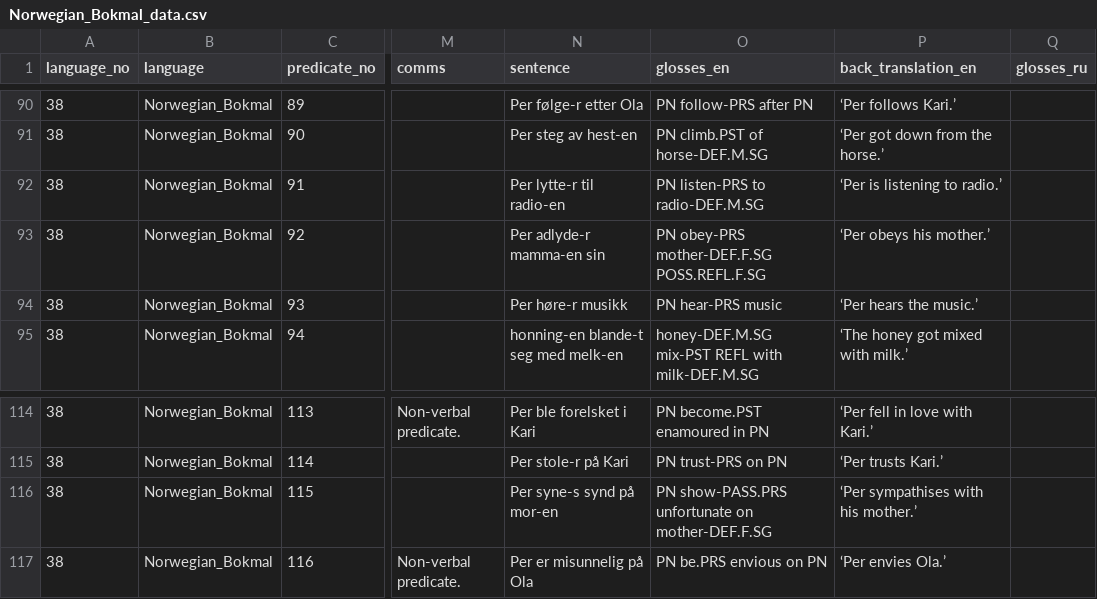
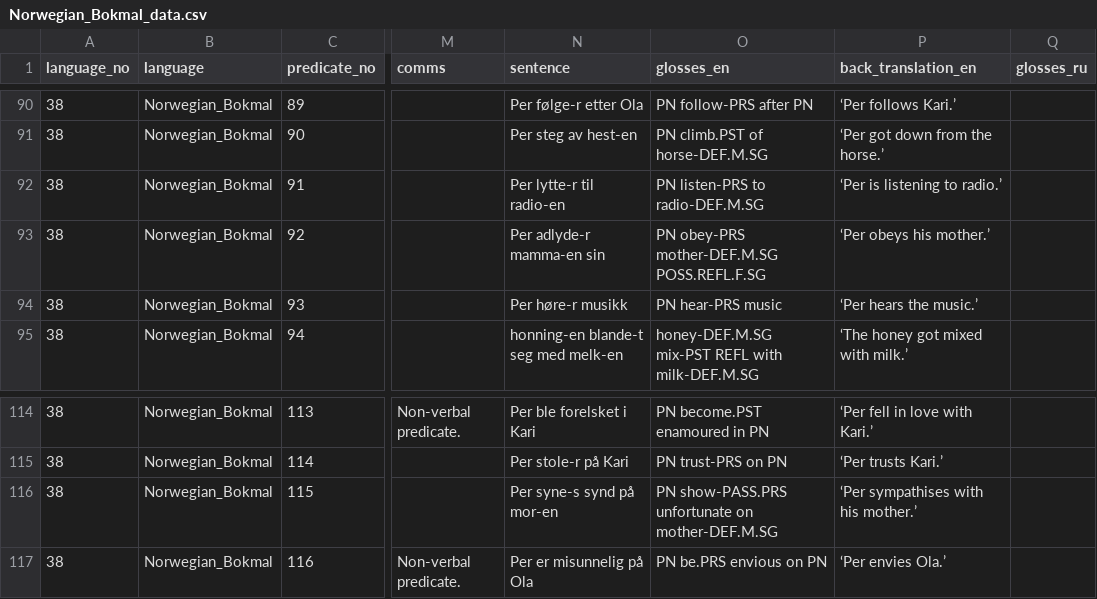
Before and after one commit to macleginn/bivaltyp, a CSV file: data/langtables/Norwegian_Bokmal_data.csv, drawn as a sheet; only a part is shown, gaps mark what is left out; the diff names each change by its address in the sheet, - before the commit and + after, or states it on an @@ line.

Commit message:
Add files via upload
Fix some more typos

```diff
--- a/data/langtables/Norwegian_Bokmal_data.csv
+++ b/data/langtables/Norwegian_Bokmal_data.csv
-O93 (glosses_en): PN obey-PRS mother-DEF.F.SG POSS.REFL.F.SG
+O93 (glosses_en): PN obey-PRS mother-DEF.M.SG POSS.REFL.F.SG
-O116 (glosses_en): …unfortunate on mother-DEF.F.SG
+O116 (glosses_en): …unfortunate on mother-DEF.M.SG
```
